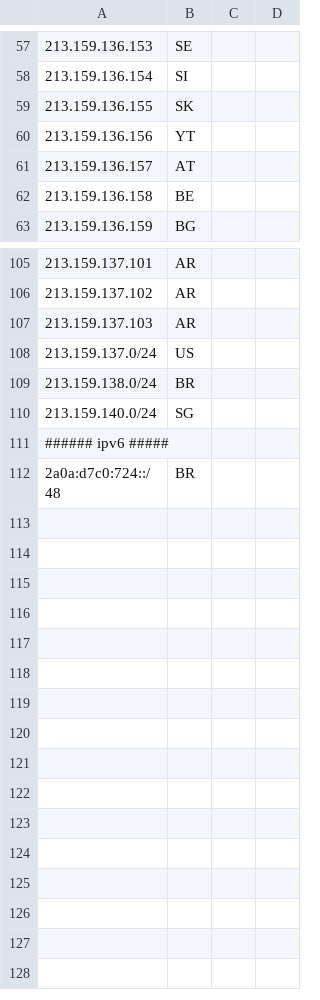
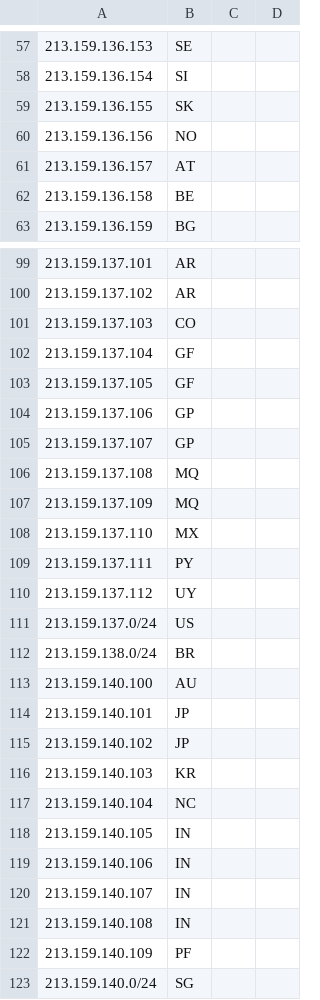
Before and after one commit to airnity/geofeed, a CSV file: geofeed.csv, drawn as a sheet; only a part is shown, gaps mark what is left out; the shorter side is filled out with more unchanged rows; the diff covers the shown part only.

Commit message:
chore(geofeed): update IP geolocation mappings (tid-7234) (#6)
* chore(geofeed): update IP geolocation mappings

* feat(geofeed): add IP allocation for French Polynesia (tid-7234)

```diff
--- a/geofeed.csv
+++ b/geofeed.csv
@@ -59,3 +59,3 @@
 213.159.136.155,SK,,,
-213.159.136.156,YT,,,
+213.159.136.156,NO,,,
 213.159.136.157,AT,,,
@@ -106,5 +100,24 @@
 213.159.137.102,AR,,,
-213.159.137.103,AR,,,
+213.159.137.103,CO,,,
+213.159.137.104,GF,,,
+213.159.137.105,GF,,,
+213.159.137.106,GP,,,
+213.159.137.107,GP,,,
+213.159.137.108,MQ,,,
+213.159.137.109,MQ,,,
+213.159.137.110,MX,,,
+213.159.137.111,PY,,,
+213.159.137.112,UY,,,
 213.159.137.0/24,US,,,
 213.159.138.0/24,BR,,,
+213.159.140.100,AU,,,
+213.159.140.101,JP,,,
+213.159.140.102,JP,,,
+213.159.140.103,KR,,,
+213.159.140.104,NC,,,
+213.159.140.105,IN,,,
+213.159.140.106,IN,,,
+213.159.140.107,IN,,,
+213.159.140.108,IN,,,
+213.159.140.109,PF,,,
 213.159.140.0/24,SG,,,
```
Also changed, not shown: 6 removed rows and 20 edited cells elsewhere in this file.
